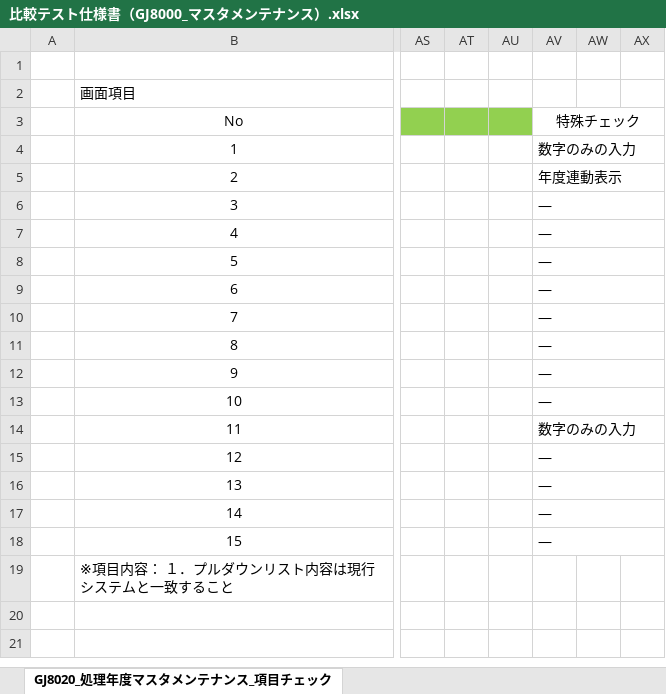
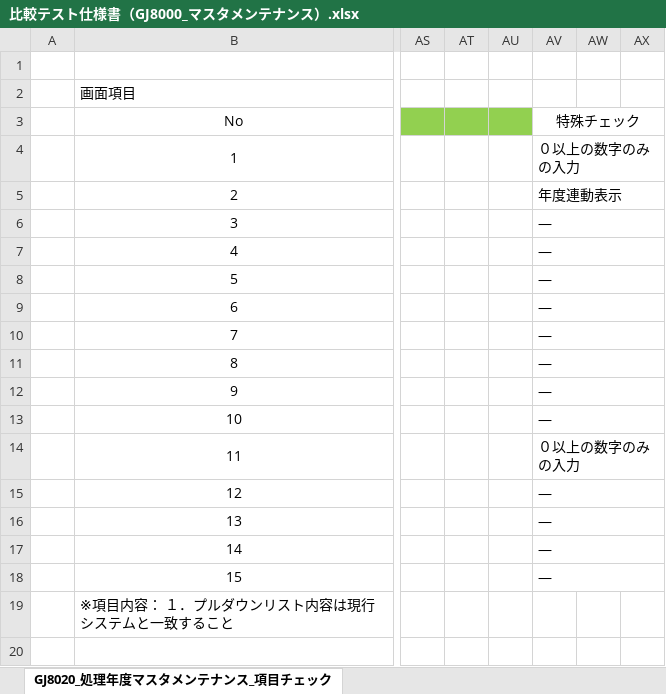
Before and after one commit to tujinrong/youkei, an Excel workbook: Documents/50.単体テスト/01_単体テスト設計/比較テスト仕様書（GJ8000_マスタメンテナンス）.xlsx, sheet GJ8020_処理年度マスタメンテナンス_項目チェック, drawn as a sheet; only a part is shown, gaps mark what is left out; values as stored, in another font and other column widths than the file's, no borders; conditional formats not drawn; the diff names each change by its address in the sheet, - before the commit and + after, or states it on an @@ line.

```diff
--- a/Documents/50.単体テスト/01_単体テスト設計/比較テスト仕様書（GJ8000_マスタメンテナンス）.xlsx (sheet GJ8020_処理年度マスタメンテナンス_項目チェック)
+++ b/Documents/50.単体テスト/01_単体テスト設計/比較テスト仕様書（GJ8000_マスタメンテナンス）.xlsx (sheet GJ8020_処理年度マスタメンテナンス_項目チェック)
-AV4: 数字のみの入力
+AV4: ０以上の数字のみの入力
-AV14: 数字のみの入力
+AV14: ０以上の数字のみの入力
```
Also changed, not shown: sheet GJ8050_金融機関一覧_項目チェック, sheet GJ8030_日本養鶏協会マスタメンテナンス_項目チェック, sheet GJ8051_金融機関マスタメンテナン_項目チェック, sheet GJ8050_金融機関一覧_チェックリスト, sheet GJ8011_コードマスタメンテナンス_項目チェック, sheet GJ8041_使用者マスタメンテナンス_項目チェック, other sheet tabs.
